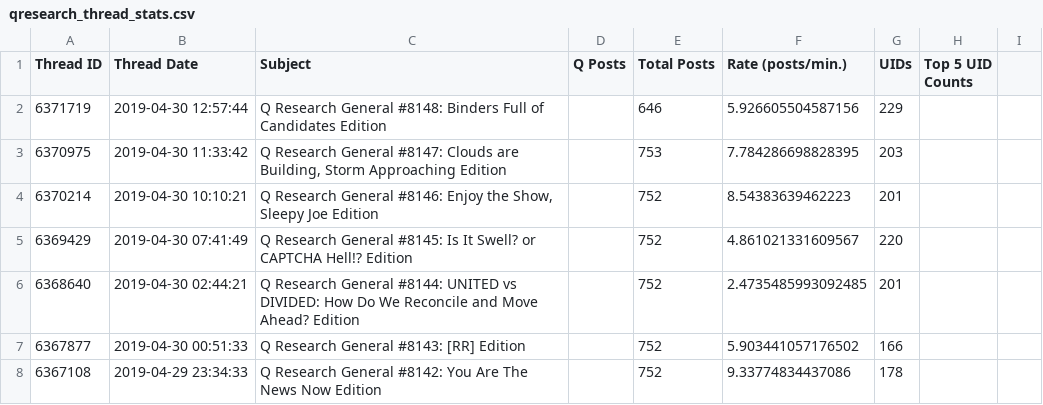
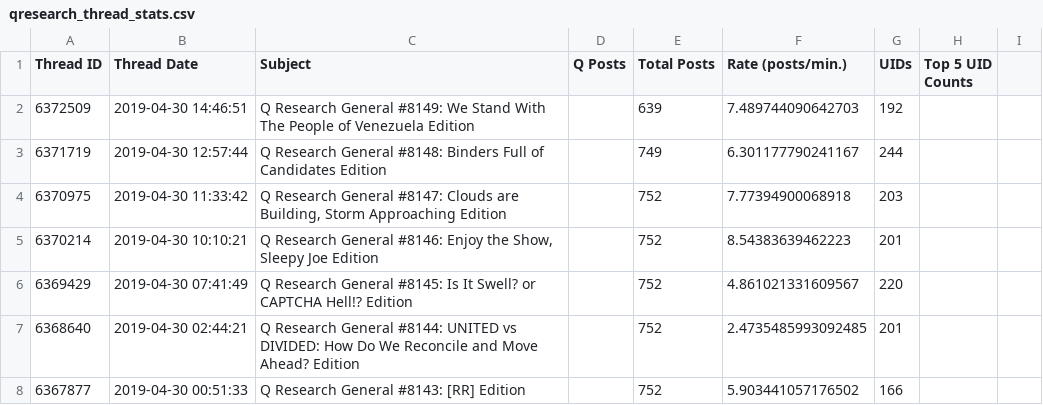
Before and after one commit to linosti/linosti.github.io, a CSV file: qresearch_thread_stats.csv, drawn as a sheet; only a part is shown; the shorter side is filled out with more unchanged rows.

```diff
--- a/qresearch_thread_stats.csv
+++ b/qresearch_thread_stats.csv
@@ -1,4 +1,5 @@
 "Thread ID","Thread Date","Subject","Q Posts","Total Posts","Rate (posts/min.)","UIDs","Top 5 UID Counts"
-6371719,"2019-04-30 12:57:44","Q Research General #8148: Binders Full of Candidates Edition",,646,5.926605504587156,229
-6370975,"2019-04-30 11:33:42","Q Research General #8147:  Clouds are Building, Storm Approaching Edition",,753,7.784286698828395,203
+6372509,"2019-04-30 14:46:51","Q Research General #8149: We Stand With The People of Venezuela Edition",,639,7.489744090642703,192
+6371719,"2019-04-30 12:57:44","Q Research General #8148: Binders Full of Candidates Edition",,749,6.301177790241167,244
+6370975,"2019-04-30 11:33:42","Q Research General #8147:  Clouds are Building, Storm Approaching Edition",,752,7.77394900068918,203
 6370214,"2019-04-30 10:10:21","Q Research General #8146:  Enjoy the Show, Sleepy Joe Edition",,752,8.54383639462223,201
```
Also changed, not shown: 1 other file.
